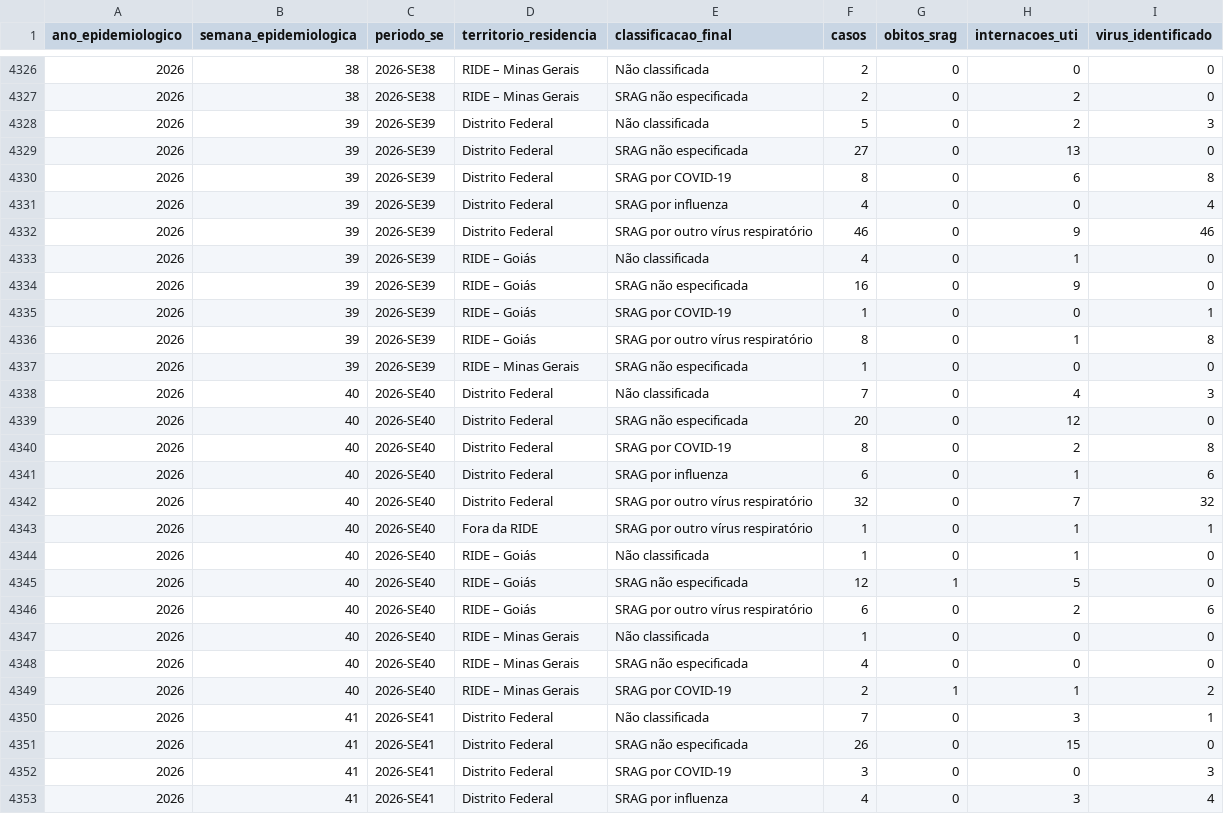
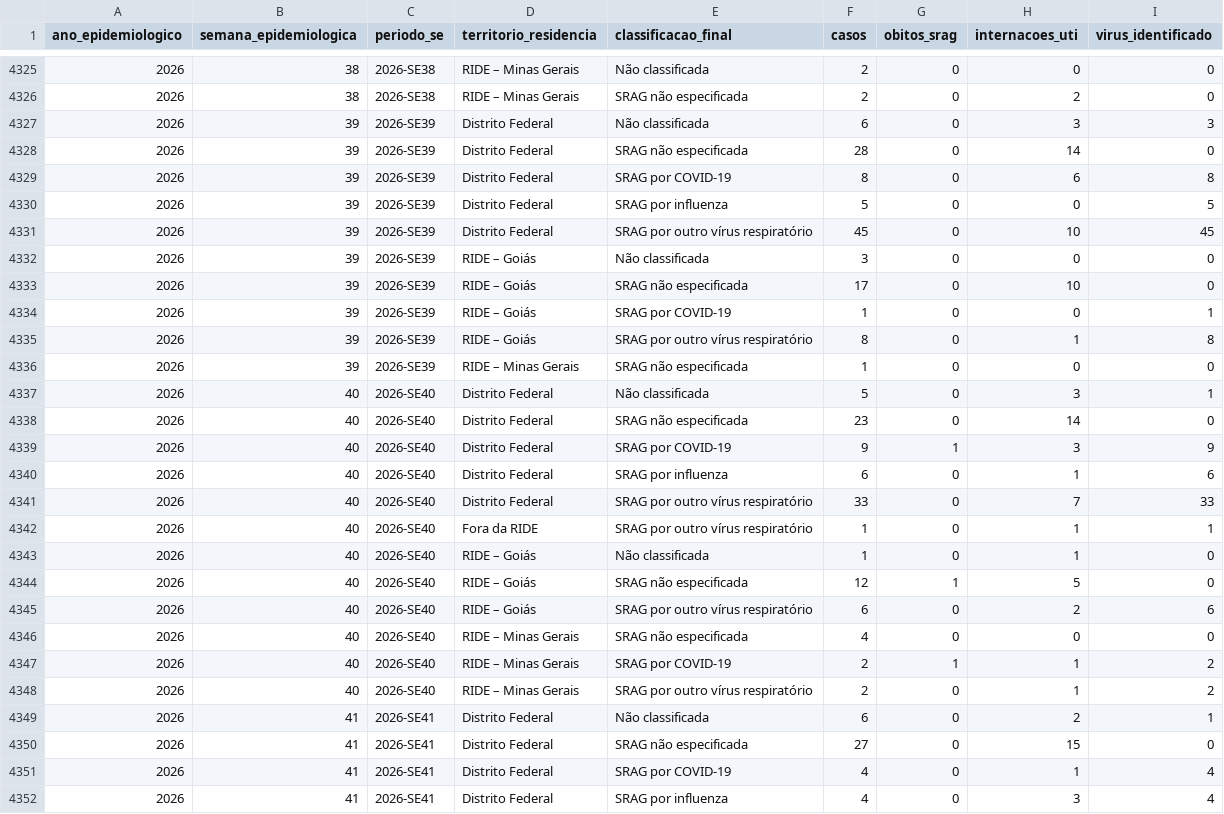
Before and after one commit to FEHALTENBURG1/srag_historico, a CSV file: historico/serie_semanal.csv, drawn as a sheet; only a part is shown, gaps mark what is left out; the diff covers the shown part only.

```diff
--- a/historico/serie_semanal.csv
+++ b/historico/serie_semanal.csv
@@ -4327,9 +4326,9 @@
 2026,38,"2026-SE38","RIDE – Minas Gerais","SRAG não especificada",2,0,2,0
-2026,39,"2026-SE39","Distrito Federal","Não classificada",5,0,2,3
-2026,39,"2026-SE39","Distrito Federal","SRAG não especificada",27,0,13,0
+2026,39,"2026-SE39","Distrito Federal","Não classificada",6,0,3,3
+2026,39,"2026-SE39","Distrito Federal","SRAG não especificada",28,0,14,0
 2026,39,"2026-SE39","Distrito Federal","SRAG por COVID-19",8,0,6,8
-2026,39,"2026-SE39","Distrito Federal","SRAG por influenza",4,0,0,4
-2026,39,"2026-SE39","Distrito Federal","SRAG por outro vírus respiratório",46,0,9,46
-2026,39,"2026-SE39","RIDE – Goiás","Não classificada",4,0,1,0
-2026,39,"2026-SE39","RIDE – Goiás","SRAG não especificada",16,0,9,0
+2026,39,"2026-SE39","Distrito Federal","SRAG por influenza",5,0,0,5
+2026,39,"2026-SE39","Distrito Federal","SRAG por outro vírus respiratório",45,0,10,45
+2026,39,"2026-SE39","RIDE – Goiás","Não classificada",3,0,0,0
+2026,39,"2026-SE39","RIDE – Goiás","SRAG não especificada",17,0,10,0
 2026,39,"2026-SE39","RIDE – Goiás","SRAG por COVID-19",1,0,0,1
@@ -4337,7 +4336,7 @@
 2026,39,"2026-SE39","RIDE – Minas Gerais","SRAG não especificada",1,0,0,0
-2026,40,"2026-SE40","Distrito Federal","Não classificada",7,0,4,3
-2026,40,"2026-SE40","Distrito Federal","SRAG não especificada",20,0,12,0
-2026,40,"2026-SE40","Distrito Federal","SRAG por COVID-19",8,0,2,8
+2026,40,"2026-SE40","Distrito Federal","Não classificada",5,0,3,1
+2026,40,"2026-SE40","Distrito Federal","SRAG não especificada",23,0,14,0
+2026,40,"2026-SE40","Distrito Federal","SRAG por COVID-19",9,1,3,9
 2026,40,"2026-SE40","Distrito Federal","SRAG por influenza",6,0,1,6
-2026,40,"2026-SE40","Distrito Federal","SRAG por outro vírus respiratório",32,0,7,32
+2026,40,"2026-SE40","Distrito Federal","SRAG por outro vírus respiratório",33,0,7,33
 2026,40,"2026-SE40","Fora da RIDE","SRAG por outro vírus respiratório",1,0,1,1
@@ -4346,8 +4345,8 @@
 2026,40,"2026-SE40","RIDE – Goiás","SRAG por outro vírus respiratório",6,0,2,6
-2026,40,"2026-SE40","RIDE – Minas Gerais","Não classificada",1,0,0,0
 2026,40,"2026-SE40","RIDE – Minas Gerais","SRAG não especificada",4,0,0,0
 2026,40,"2026-SE40","RIDE – Minas Gerais","SRAG por COVID-19",2,1,1,2
-2026,41,"2026-SE41","Distrito Federal","Não classificada",7,0,3,1
-2026,41,"2026-SE41","Distrito Federal","SRAG não especificada",26,0,15,0
-2026,41,"2026-SE41","Distrito Federal","SRAG por COVID-19",3,0,0,3
+2026,40,"2026-SE40","RIDE – Minas Gerais","SRAG por outro vírus respiratório",2,0,1,2
+2026,41,"2026-SE41","Distrito Federal","Não classificada",6,0,2,1
+2026,41,"2026-SE41","Distrito Federal","SRAG não especificada",27,0,15,0
+2026,41,"2026-SE41","Distrito Federal","SRAG por COVID-19",4,0,1,4
 2026,41,"2026-SE41","Distrito Federal","SRAG por influenza",4,0,3,4
```
Also changed, not shown: 8 added rows, 1 removed row and 57 edited cells elsewhere in this file, historico/manifesto.csv, 6 other files.
